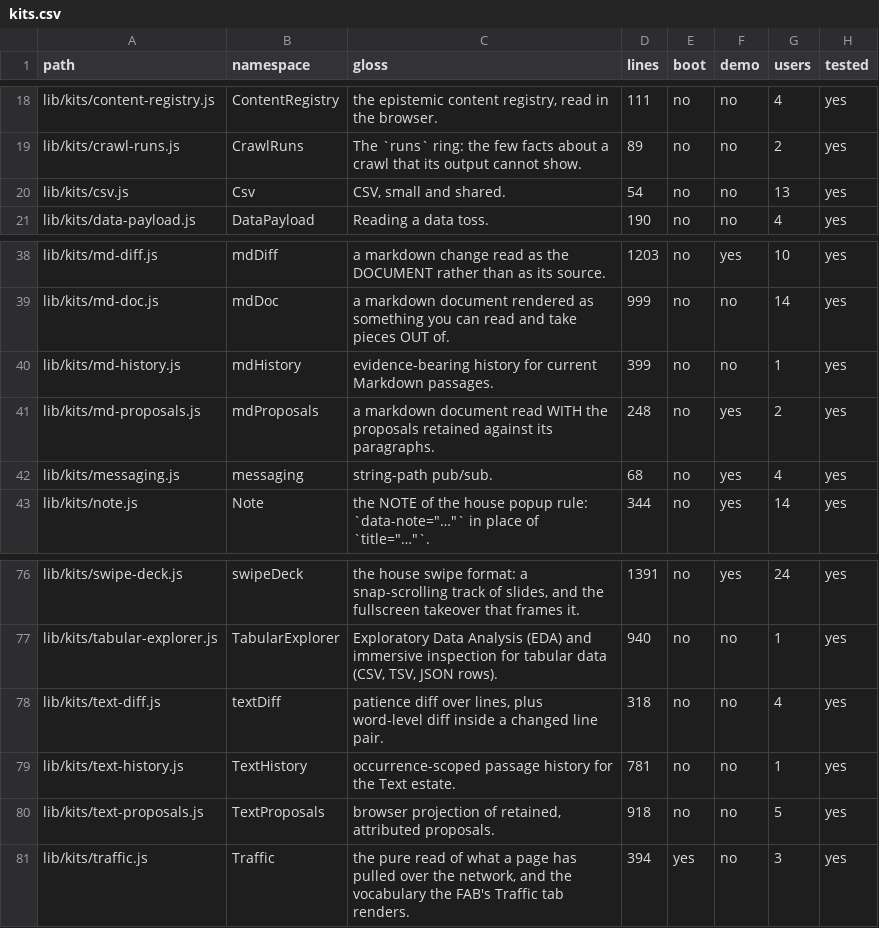
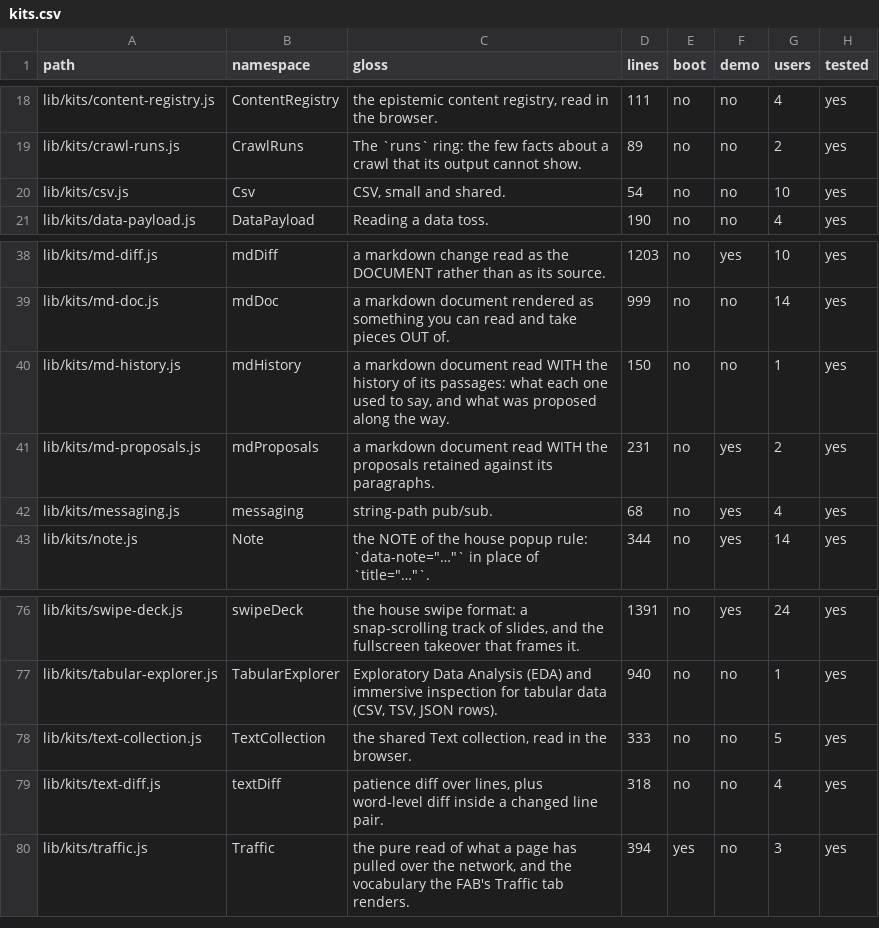
Before and after one commit to mehrlander/web-tools, a CSV file: docs/kits.csv, drawn as a sheet; only a part is shown, gaps mark what is left out.

```diff
--- a/docs/kits.csv
+++ b/docs/kits.csv
@@ -19,3 +19,3 @@ lib/kits/content-registry.js,ContentRegistry,"the epistemic content registry, re
 lib/kits/crawl-runs.js,CrawlRuns,The `runs` ring: the few facts about a crawl that its output cannot show.,89,no,no,2,yes
-lib/kits/csv.js,Csv,"CSV, small and shared.",54,no,no,13,yes
+lib/kits/csv.js,Csv,"CSV, small and shared.",54,no,no,10,yes
 lib/kits/data-payload.js,DataPayload,Reading a data toss.,190,no,no,4,yes
@@ -39,4 +39,4 @@ lib/kits/md-diff.js,mdDiff,a markdown change read as the DOCUMENT rather than as
 lib/kits/md-doc.js,mdDoc,a markdown document rendered as something you can read and take pieces OUT of.,999,no,no,14,yes
-lib/kits/md-history.js,mdHistory,evidence-bearing history for current Markdown passages.,399,no,no,1,yes
-lib/kits/md-proposals.js,mdProposals,a markdown document read WITH the proposals retained against its paragraphs.,248,no,yes,2,yes
+lib/kits/md-history.js,mdHistory,"a markdown document read WITH the history of its passages: what each one used to say, and what was proposed along the way.",150,no,no,1,yes
+lib/kits/md-proposals.js,mdProposals,a markdown document read WITH the proposals retained against its paragraphs.,231,no,yes,2,yes
 lib/kits/messaging.js,messaging,string-path pub/sub.,68,no,yes,4,yes
@@ -77,5 +77,4 @@ lib/kits/swipe-deck.js,swipeDeck,"the house swipe format: a snap-scrolling track
 lib/kits/tabular-explorer.js,TabularExplorer,"Exploratory Data Analysis (EDA) and immersive inspection for tabular data (CSV, TSV, JSON rows).",940,no,no,1,yes
+lib/kits/text-collection.js,TextCollection,"the shared Text collection, read in the browser.",333,no,no,5,yes
 lib/kits/text-diff.js,textDiff,"patience diff over lines, plus word-level diff inside a changed line pair.",318,no,no,4,yes
-lib/kits/text-history.js,TextHistory,occurrence-scoped passage history for the Text estate.,781,no,no,1,yes
-lib/kits/text-proposals.js,TextProposals,"browser projection of retained, attributed proposals.",918,no,no,5,yes
 lib/kits/traffic.js,Traffic,"the pure read of what a page has pulled over the network, and the vocabulary the FAB's Traffic tab renders.",394,yes,no,3,yes
```
Also changed, not shown: docs/docs.csv, docs/tests.csv, 24 other files.
